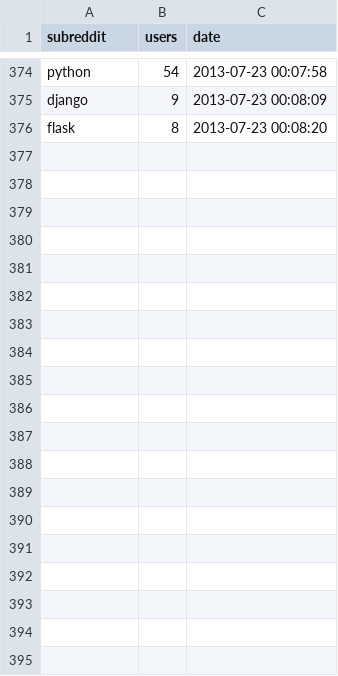
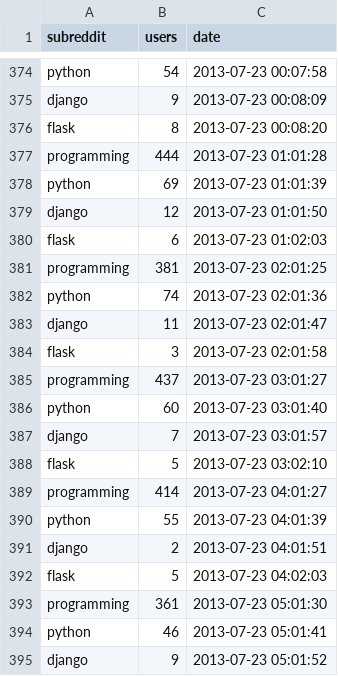
Before and after one commit to sloria/datasources, a CSV file: wsgi/data/python-subreddit-traffic.csv, drawn as a sheet; only a part is shown, gaps mark what is left out; the diff covers the shown part only; the diff names each change by its address in the sheet, - before the commit and + after, or states it on an @@ line.

```diff
--- a/wsgi/data/python-subreddit-traffic.csv
+++ b/wsgi/data/python-subreddit-traffic.csv
+row 377: programming | 444 | 2013-07-23 01:01:28
+row 378: python | 69 | 2013-07-23 01:01:39
+row 379: django | 12 | 2013-07-23 01:01:50
+row 380: flask | 6 | 2013-07-23 01:02:03
+row 381: programming | 381 | 2013-07-23 02:01:25
+row 382: python | 74 | 2013-07-23 02:01:36
+row 383: django | 11 | 2013-07-23 02:01:47
+row 384: flask | 3 | 2013-07-23 02:01:58
+row 385: programming | 437 | 2013-07-23 03:01:27
+row 386: python | 60 | 2013-07-23 03:01:40
+row 387: django | 7 | 2013-07-23 03:01:57
+row 388: flask | 5 | 2013-07-23 03:02:10
+row 389: programming | 414 | 2013-07-23 04:01:27
+row 390: python | 55 | 2013-07-23 04:01:39
+row 391: django | 2 | 2013-07-23 04:01:51
+row 392: flask | 5 | 2013-07-23 04:02:03
+row 393: programming | 361 | 2013-07-23 05:01:30
+row 394: python | 46 | 2013-07-23 05:01:41
+row 395: django | 9 | 2013-07-23 05:01:52
```
Also changed, not shown: 13 added rows elsewhere in this file, 3 other files.
